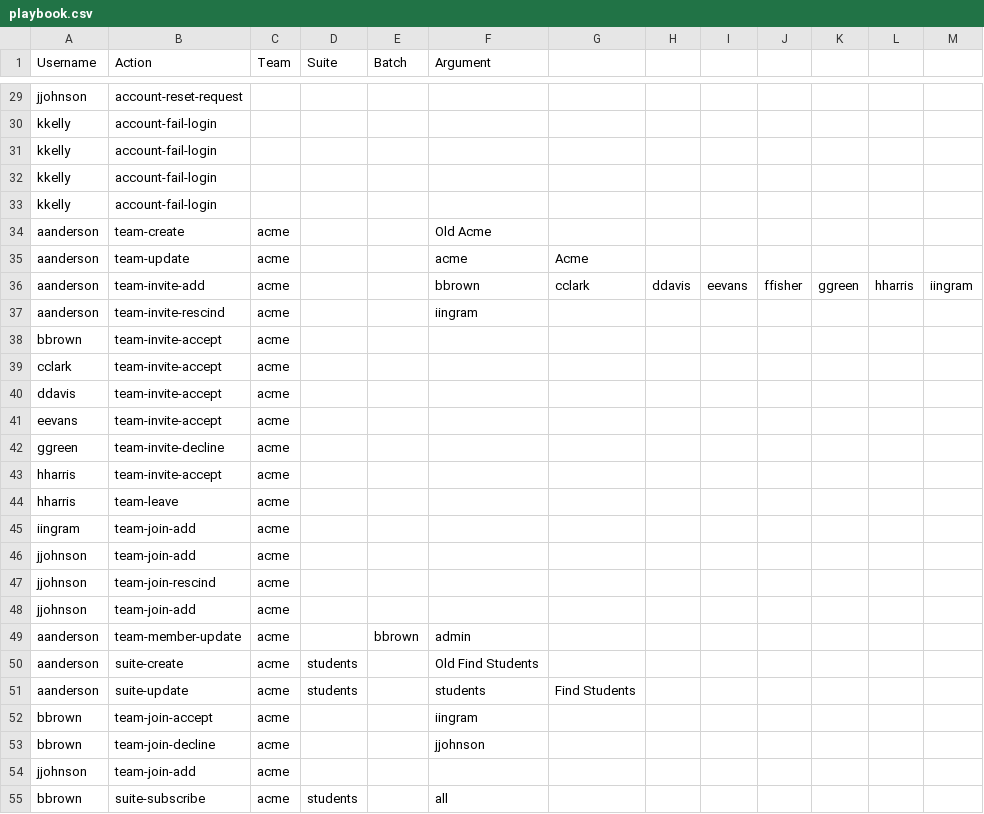
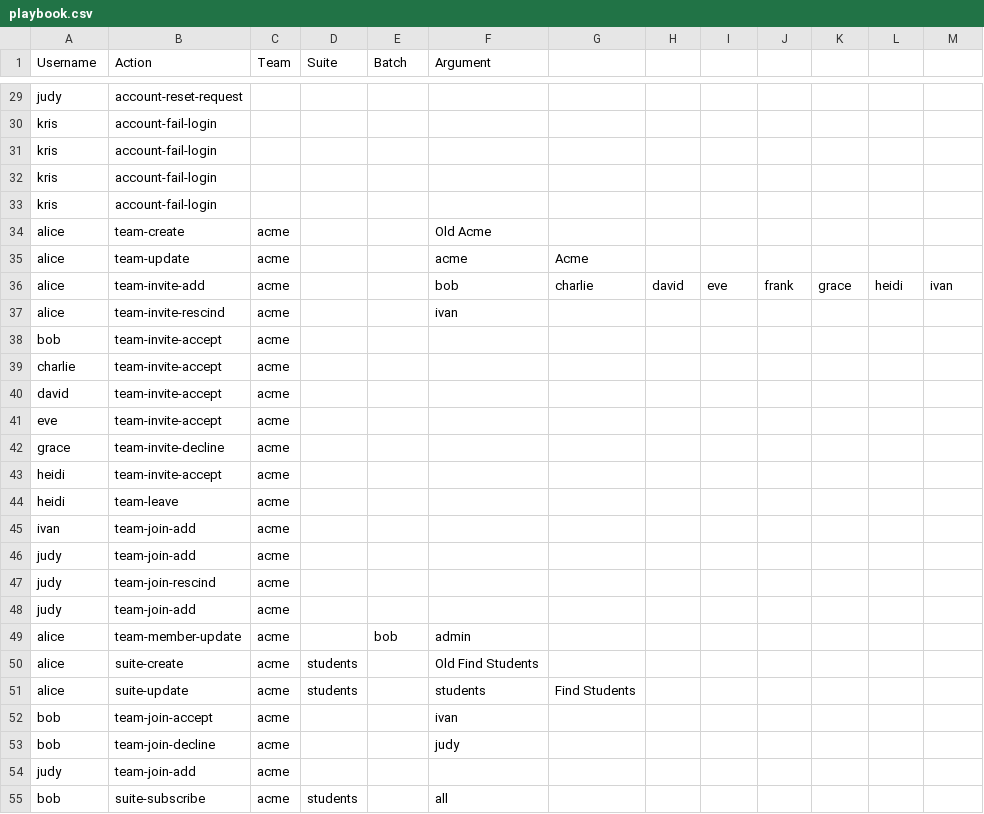
Before and after one commit to trytouca/trytouca, a CSV file: api/e2e/data/playbook.csv, drawn as a sheet; only a part is shown, gaps mark what is left out; removed rows and columns are numbered as before the commit, all else as after; the diff covers the shown part only; the diff names each change by its address in the sheet, - before the commit and + after, or states it on an @@ line.

Commit message:
server: use email instead of username for user flows (#612)
Co-authored-by: Pejman Ghorbanzade <pejman@touca.io>

```diff
--- a/api/e2e/data/playbook.csv
+++ b/api/e2e/data/playbook.csv
-A29 (Username): jjohnson
+A29 (Username): judy
-A30:A33 (Username): kkelly
+A30:A33 (Username): kris
-A34:A35 (Username): aanderson
+A34:A35 (Username): alice
-row 36: aanderson | team-invite-add | acme |  |  | bbrown | cclark | ddavis | eevans | ffisher | ggreen | hharris | iingram
+row 36: alice | team-invite-add | acme |  |  | bob | charlie | david | eve | frank | grace | heidi | ivan
-A37 (Username): aanderson
+A37 (Username): alice
-F37 (Argument): iingram
+F37 (Argument): ivan
-A38 (Username): bbrown
+A38 (Username): bob
-A39 (Username): cclark
+A39 (Username): charlie
-A40 (Username): ddavis
+A40 (Username): david
-A41 (Username): eevans
+A41 (Username): eve
-A42 (Username): ggreen
+A42 (Username): grace
-A43:A44 (Username): hharris
+A43:A44 (Username): heidi
-A45 (Username): iingram
+A45 (Username): ivan
-A46:A48 (Username): jjohnson
+A46:A48 (Username): judy
-A49:A51 (Username): aanderson
+A49:A51 (Username): alice
-E49 (Batch): bbrown
+E49 (Batch): bob
-A52:A53 (Username): bbrown
+A52:A53 (Username): bob
-F52 (Argument): iingram
+F52 (Argument): ivan
-F53 (Argument): jjohnson
+F53 (Argument): judy
-A54 (Username): jjohnson
+A54 (Username): judy
-A55 (Username): bbrown
+A55 (Username): bob
```
Also changed, not shown: 48 edited cells elsewhere in this file, 32 other files.
